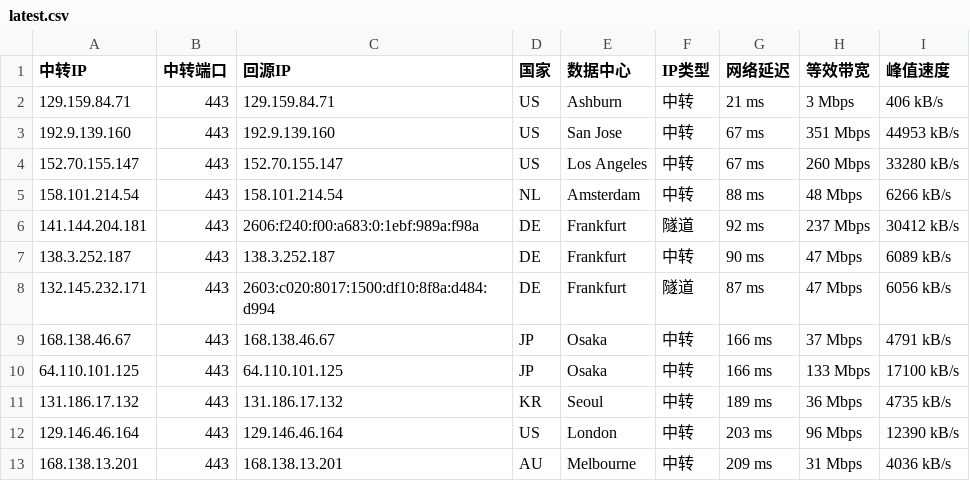
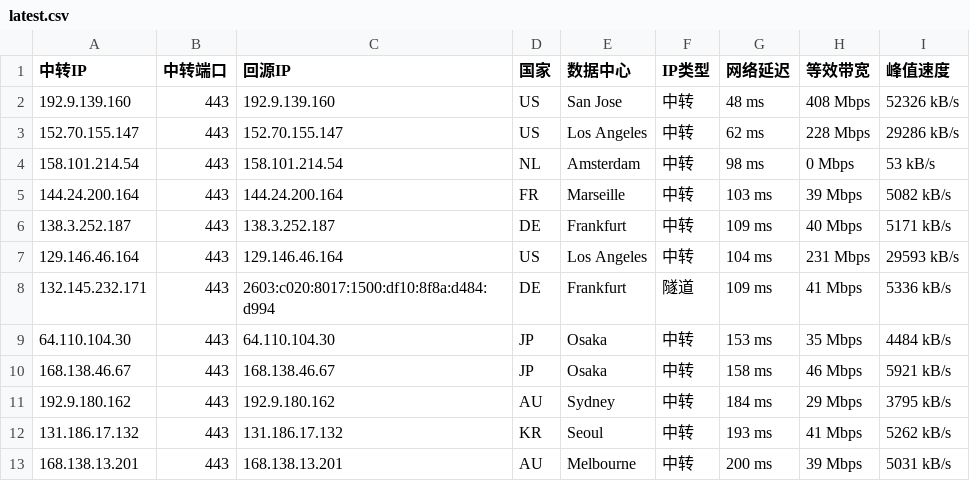
Before and after one commit to 520mmxx/CF-PROXYIP, a CSV file: latest.csv, drawn as a sheet; only a part is shown; the diff covers the shown part only.

```diff
--- a/latest.csv
+++ b/latest.csv
@@ -1,13 +1,13 @@
 中转IP,中转端口,回源IP,国家,数据中心,IP类型,网络延迟,等效带宽,峰值速度
-129.159.84.71,443,129.159.84.71,US,Ashburn,中转,21 ms,3 Mbps,406 kB/s
-192.9.139.160,443,192.9.139.160,US,San Jose,中转,67 ms,351 Mbps,44953 kB/s
-152.70.155.147,443,152.70.155.147,US,Los Angeles,中转,67 ms,260 Mbps,33280 kB/s
-158.101.214.54,443,158.101.214.54,NL,Amsterdam,中转,88 ms,48 Mbps,6266 kB/s
-141.144.204.181,443,2606:f240:f00:a683:0:1ebf:989a:f98a,DE,Frankfurt,隧道,92 ms,237 Mbps,30412 kB/s
-138.3.252.187,443,138.3.252.187,DE,Frankfurt,中转,90 ms,47 Mbps,6089 kB/s
-132.145.232.171,443,2603:c020:8017:1500:df10:8f8a:d484:d994,DE,Frankfurt,隧道,87 ms,47 Mbps,6056 kB/s
-168.138.46.67,443,168.138.46.67,JP,Osaka,中转,166 ms,37 Mbps,4791 kB/s
-64.110.101.125,443,64.110.101.125,JP,Osaka,中转,166 ms,133 Mbps,17100 kB/s
-131.186.17.132,443,131.186.17.132,KR,Seoul,中转,189 ms,36 Mbps,4735 kB/s
-129.146.46.164,443,129.146.46.164,US,London,中转,203 ms,96 Mbps,12390 kB/s
-168.138.13.201,443,168.138.13.201,AU,Melbourne,中转,209 ms,31 Mbps,4036 kB/s
+192.9.139.160,443,192.9.139.160,US,San Jose,中转,48 ms,408 Mbps,52326 kB/s
+152.70.155.147,443,152.70.155.147,US,Los Angeles,中转,62 ms,228 Mbps,29286 kB/s
+158.101.214.54,443,158.101.214.54,NL,Amsterdam,中转,98 ms,0 Mbps,53 kB/s
+144.24.200.164,443,144.24.200.164,FR,Marseille,中转,103 ms,39 Mbps,5082 kB/s
+138.3.252.187,443,138.3.252.187,DE,Frankfurt,中转,109 ms,40 Mbps,5171 kB/s
+129.146.46.164,443,129.146.46.164,US,Los Angeles,中转,104 ms,231 Mbps,29593 kB/s
+132.145.232.171,443,2603:c020:8017:1500:df10:8f8a:d484:d994,DE,Frankfurt,隧道,109 ms,41 Mbps,5336 kB/s
+64.110.104.30,443,64.110.104.30,JP,Osaka,中转,153 ms,35 Mbps,4484 kB/s
+168.138.46.67,443,168.138.46.67,JP,Osaka,中转,158 ms,46 Mbps,5921 kB/s
+192.9.180.162,443,192.9.180.162,AU,Sydney,中转,184 ms,29 Mbps,3795 kB/s
+131.186.17.132,443,131.186.17.132,KR,Seoul,中转,193 ms,41 Mbps,5262 kB/s
+168.138.13.201,443,168.138.13.201,AU,Melbourne,中转,200 ms,39 Mbps,5031 kB/s
```
Also changed, not shown: 3 added rows, 3 removed rows and 10 edited cells elsewhere in this file.
